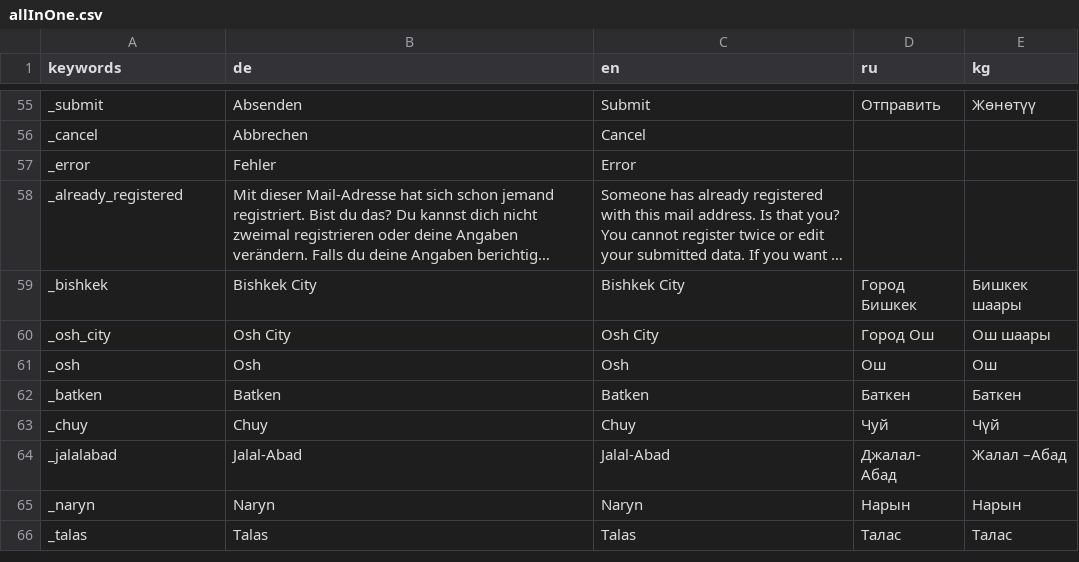
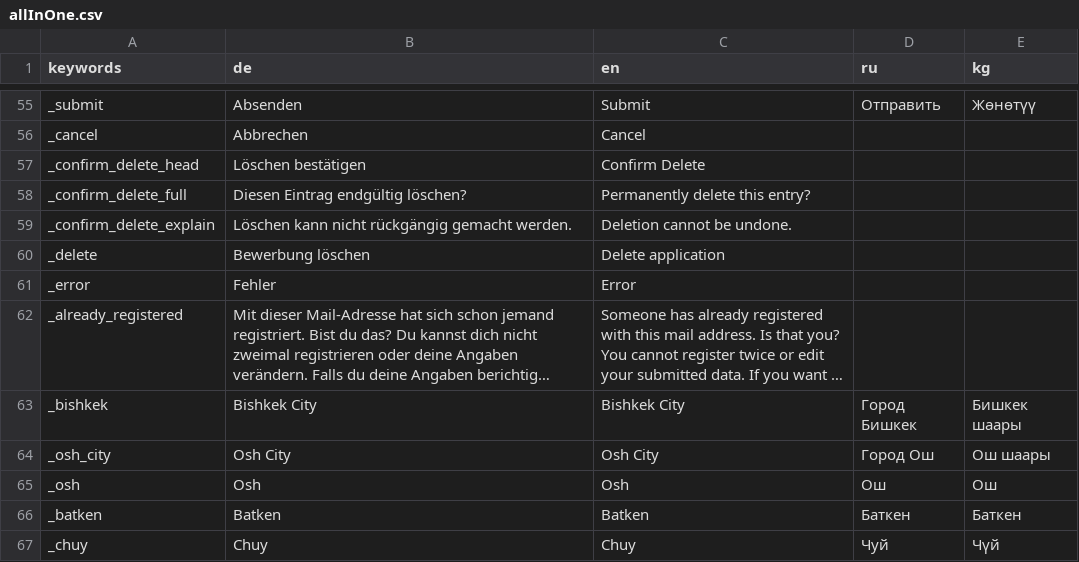
Before and after one commit to geobe/gostip, a CSV file: config/allInOne.csv, drawn as a sheet; only a part is shown, gaps mark what is left out; the shorter side is filled out with more unchanged rows; long unchanged cells end in ….

Commit message:
added delete for applicants on enrol tab

```diff
--- a/config/allInOne.csv
+++ b/config/allInOne.csv
@@ -59,2 +59,6 @@ _submit,Absenden,Submit,Отправить,Жөнөтүү
 _cancel,Abbrechen,Cancel,,
+_confirm_delete_head,Löschen bestätigen,Confirm Delete,,
+_confirm_delete_full,Diesen Eintrag endgültig löschen?,Permanently delete this entry?,,
+_confirm_delete_explain,Löschen kann nicht rückgängig gemacht werden.,Deletion cannot be undone.,,
+_delete,Bewerbung löschen,Delete application,,
 _error,Fehler,Error,,
```
Also changed, not shown: 8 other files.
